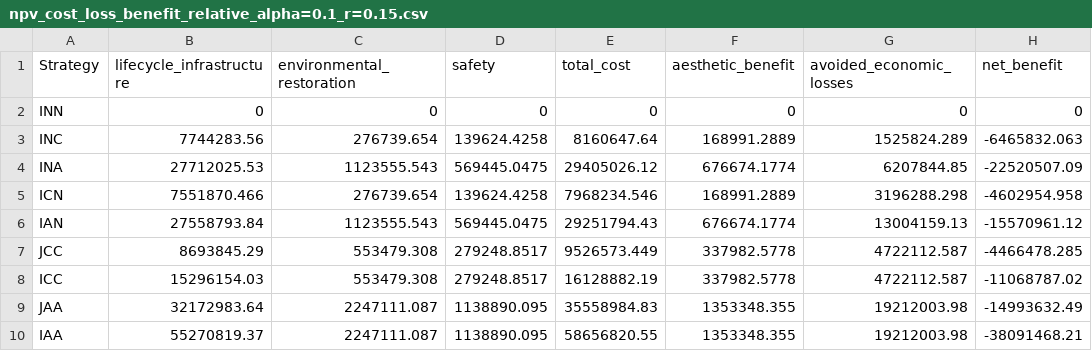
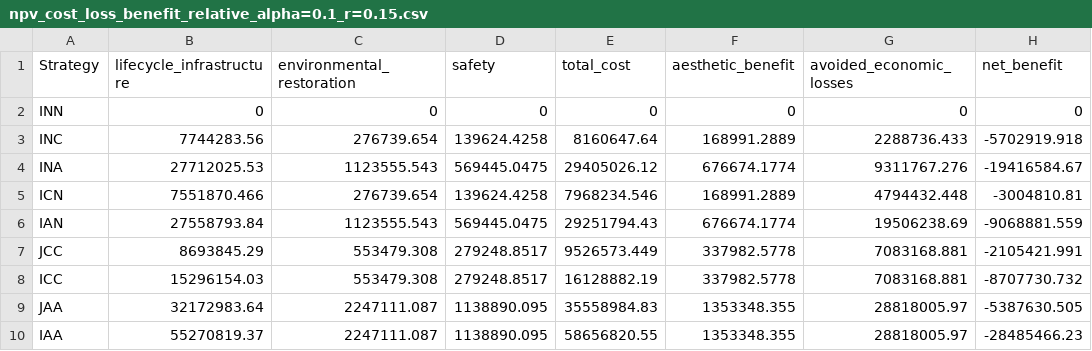
Before and after one commit to narslab/project-groundwork, a CSV file: results/outcomes/Sensitivity2/npv_cost_loss_benefit_relative_alpha=0.1_r=0.15.csv, drawn as a sheet.

```diff
--- a/results/outcomes/Sensitivity2/npv_cost_loss_benefit_relative_alpha=0.1_r=0.15.csv
+++ b/results/outcomes/Sensitivity2/npv_cost_loss_benefit_relative_alpha=0.1_r=0.15.csv
@@ -2,9 +2,9 @@ Strategy,lifecycle_infrastructure,environmental_restoration,safety,total_cost,ae
 INN,0,0,0,0,0,0,0
-INC,7744283.56,276739.654,139624.4258,8160647.64,168991.2889,1525824.289,-6465832.063
-INA,27712025.53,1123555.543,569445.0475,29405026.12,676674.1774,6207844.85,-22520507.09
-ICN,7551870.466,276739.654,139624.4258,7968234.546,168991.2889,3196288.298,-4602954.958
-IAN,27558793.84,1123555.543,569445.0475,29251794.43,676674.1774,13004159.13,-15570961.12
-JCC,8693845.29,553479.308,279248.8517,9526573.449,337982.5778,4722112.587,-4466478.285
-ICC,15296154.03,553479.308,279248.8517,16128882.19,337982.5778,4722112.587,-11068787.02
-JAA,32172983.64,2247111.087,1138890.095,35558984.83,1353348.355,19212003.98,-14993632.49
-IAA,55270819.37,2247111.087,1138890.095,58656820.55,1353348.355,19212003.98,-38091468.21
+INC,7744283.56,276739.654,139624.4258,8160647.64,168991.2889,2288736.433,-5702919.918
+INA,27712025.53,1123555.543,569445.0475,29405026.12,676674.1774,9311767.276,-19416584.67
+ICN,7551870.466,276739.654,139624.4258,7968234.546,168991.2889,4794432.448,-3004810.81
+IAN,27558793.84,1123555.543,569445.0475,29251794.43,676674.1774,19506238.69,-9068881.559
+JCC,8693845.29,553479.308,279248.8517,9526573.449,337982.5778,7083168.881,-2105421.991
+ICC,15296154.03,553479.308,279248.8517,16128882.19,337982.5778,7083168.881,-8707730.732
+JAA,32172983.64,2247111.087,1138890.095,35558984.83,1353348.355,28818005.97,-5387630.505
+IAA,55270819.37,2247111.087,1138890.095,58656820.55,1353348.355,28818005.97,-28485466.23
```
Also changed, not shown: results/outcomes/Benefit/Analyze result/ npv_benefit.csv, 3 other files.
